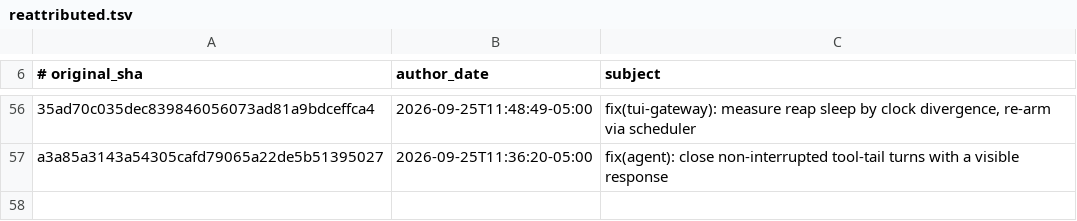
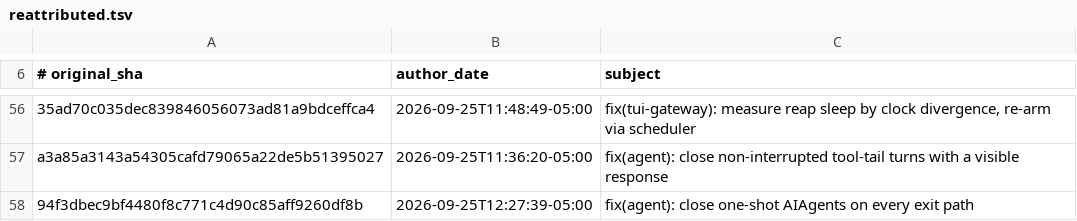
Before and after one commit to 012youngone/hermes-agent, a TSV file: contributors/reattributed.tsv, drawn as a sheet; only a part is shown, gaps mark what is left out; the diff names each change by its address in the sheet, - before the commit and + after, or states it on an @@ line.

Commit message:
chore(attribution): re-attribute 94f3dbec9b to OutThisLife
Original: 94f3dbec9bf4480f8c771c4d90c85aff9260df8b
Subject:  fix(agent): close one-shot AIAgents on every exit path

The original commit was authored as `Hermes Agent <agent@hermes.local>`,
an unverifiable address, so GitHub credited it to no one. This commit
restores attribution to its author; it changes no code.

Re-attributes: 94f3dbec9bf4480f8c771c4d90c85aff9260df8b

```diff
--- a/contributors/reattributed.tsv
+++ b/contributors/reattributed.tsv
+row 58: 94f3dbec9bf4480f8c771c4d90c85aff9260df8b | 2026-09-25T12:27:39-05:00 | fix(agent): close one-shot AIAgents on every exit path
```
